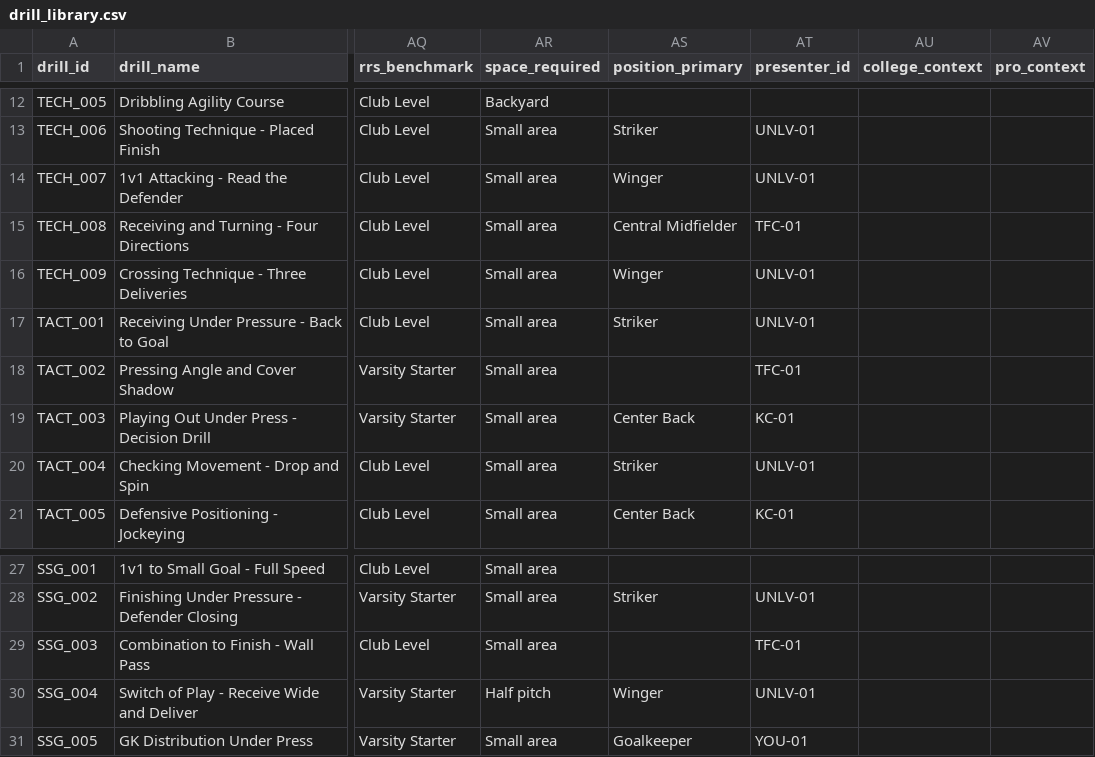
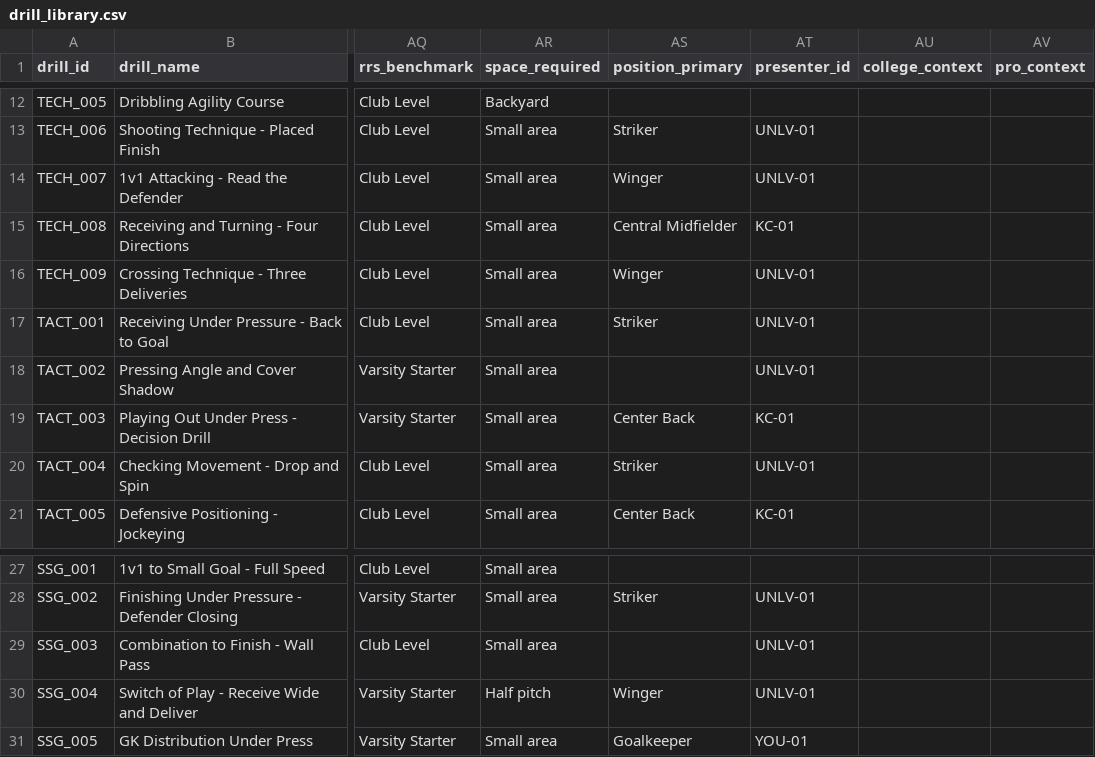
Before and after one commit to eganl2024-sudo/Coach-AI, a CSV file: data/production/drill_library.csv, drawn as a sheet; only a part is shown, gaps mark what is left out; the diff names each change by its address in the sheet, - before the commit and + after, or states it on an @@ line.

```diff
--- a/data/production/drill_library.csv
+++ b/data/production/drill_library.csv
-AT15 (presenter_id): TFC-01
+AT15 (presenter_id): KC-01
-AT18 (presenter_id): TFC-01
+AT18 (presenter_id): UNLV-01
-AT29 (presenter_id): TFC-01
+AT29 (presenter_id): UNLV-01
```
Also changed, not shown: data/presenters.csv, 9 other files.
